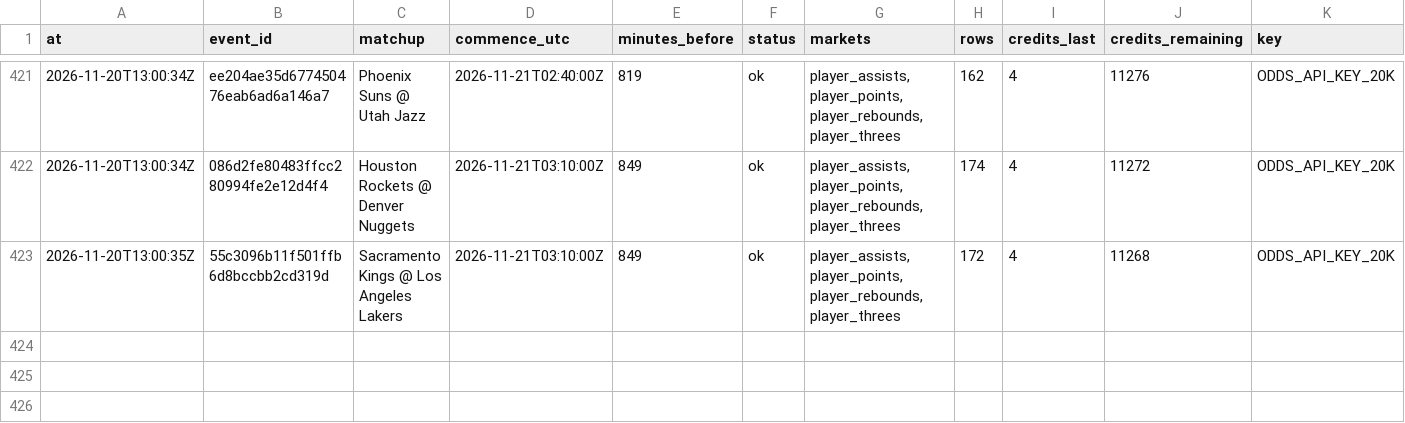
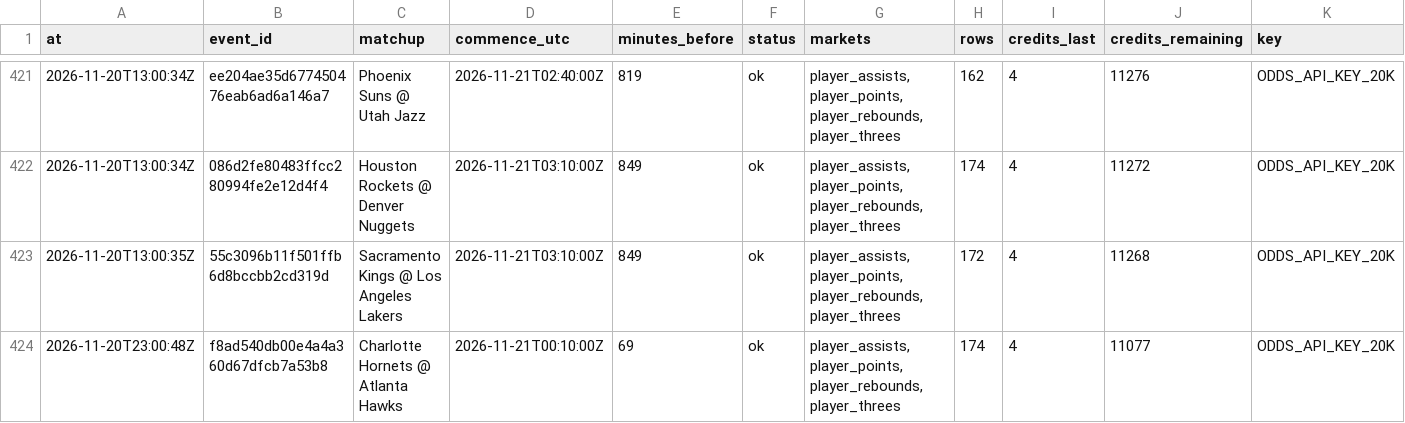
Before and after one commit to mvpeterson0-netizen/nba-odds-tracker, a CSV file: data/pull_log.csv, drawn as a sheet; only a part is shown, gaps mark what is left out; rows hold the shown columns only; the diff names each change by its address in the sheet, - before the commit and + after, or states it on an @@ line.

```diff
--- a/data/pull_log.csv
+++ b/data/pull_log.csv
+row 424: 2026-11-20T23:00:48Z | f8ad540db00e4a4a360d67dfcb7a53b8 | Charlotte Hornets @ Atlanta Hawks | 2026-11-21T00:10:00Z | 69 | ok | player_assists,player_points,player_rebounds,player_threes | 174 | 4 | 11077 | ODDS_API_KEY_20K
```
Also changed, not shown: data/cbb/credit_log.csv, data/cbb/lines_log.csv, 26 other files.
